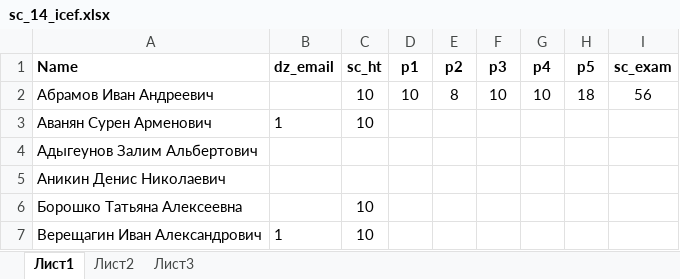
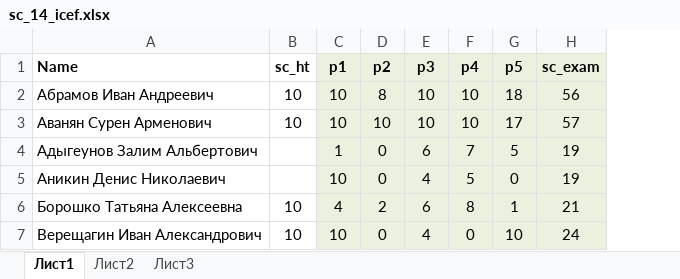
Before and after one commit to bdemeshev/sc401, an Excel workbook: 2014_icef/sc_14_icef.xlsx, sheet Лист1, drawn as a sheet; only a part is shown; values as stored, in another font and other column widths than the file's, no borders; removed rows and columns are numbered as before the commit, all else as after; the diff covers the shown part only; the diff names each change by its address in the sheet, - before the commit and + after, or states it on an @@ line.

```diff
--- a/2014_icef/sc_14_icef.xlsx (sheet Лист1)
+++ b/2014_icef/sc_14_icef.xlsx (sheet Лист1)
-column B (dz_email), rows 3-7: 1 |  |  |  | 1
-C1:H7 fill: none
+C1:H7 fill: #EBF1DE
-C3 (p1): (empty)
+C3 (p1): 10
-D3 (p2): (empty)
+D3 (p2): 10
-E3 (p3): (empty)
+E3 (p3): 10
-F3 (p4): (empty)
+F3 (p4): 10
-G3 (p5): (empty)
+G3 (p5): 17
-H3 (sc_exam): (empty)
+H3 (sc_exam): 57
-C4 (p1): (empty)
+C4 (p1): 1
-D4:D5 (p2): (empty)
+D4:D5 (p2): 0
-E4 (p3): (empty)
+E4 (p3): 6
-F4 (p4): (empty)
+F4 (p4): 7
-G4 (p5): (empty)
+G4 (p5): 5
-H4:H5 (sc_exam): (empty)
+H4:H5 (sc_exam): 19
-C5 (p1): (empty)
+C5 (p1): 10
-E5 (p3): (empty)
+E5 (p3): 4
-F5 (p4): (empty)
+F5 (p4): 5
-G5 (p5): (empty)
+G5 (p5): 0
-C6 (p1): (empty)
+C6 (p1): 4
-D6 (p2): (empty)
+D6 (p2): 2
-E6 (p3): (empty)
+E6 (p3): 6
-F6 (p4): (empty)
+F6 (p4): 8
-G6 (p5): (empty)
+G6 (p5): 1
-H6 (sc_exam): (empty)
+H6 (sc_exam): 21
-C7 (p1): (empty)
+C7 (p1): 10
-D7 (p2): (empty)
+D7 (p2): 0
-E7 (p3): (empty)
+E7 (p3): 4
-F7 (p4): (empty)
+F7 (p4): 0
-G7 (p5): (empty)
+G7 (p5): 10
-H7 (sc_exam): (empty)
+H7 (sc_exam): 24
```
Also changed, not shown: 1 added row, 135 edited cells and cell formats elsewhere in this sheet, formulas that keep their value.
